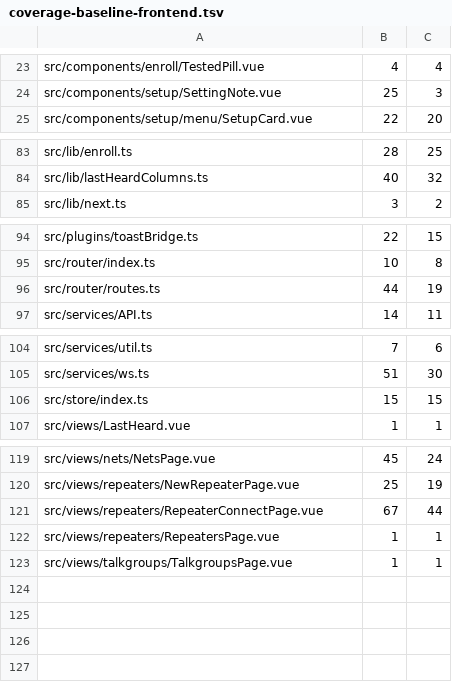
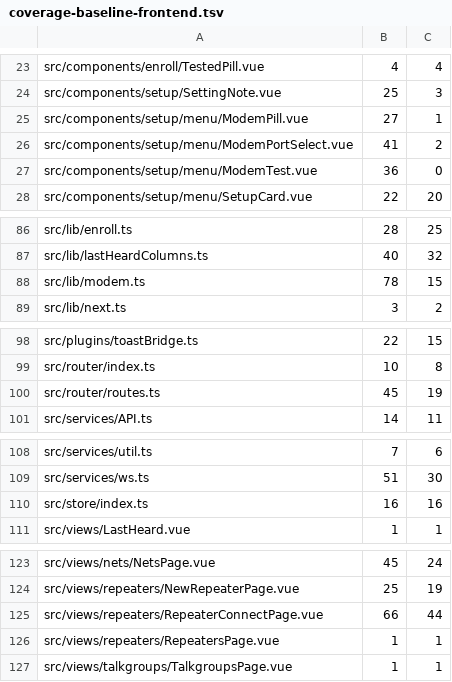
Before and after one commit to USA-RedDragon/DMRHub, a TSV file: .github/coverage-baseline-frontend.tsv, drawn as a sheet; only a part is shown, gaps mark what is left out.

```diff
--- a/.github/coverage-baseline-frontend.tsv
+++ b/.github/coverage-baseline-frontend.tsv
@@ -24,2 +24,5 @@ src/components/enroll/TestedPill.vue	4	4
 src/components/setup/SettingNote.vue	25	3
+src/components/setup/menu/ModemPill.vue	27	1
+src/components/setup/menu/ModemPortSelect.vue	41	2
+src/components/setup/menu/ModemTest.vue	36	0
 src/components/setup/menu/SetupCard.vue	22	20
@@ -84,2 +87,3 @@ src/lib/enroll.ts	28	25
 src/lib/lastHeardColumns.ts	40	32
+src/lib/modem.ts	78	15
 src/lib/next.ts	3	2
@@ -95,3 +99,3 @@ src/plugins/toastBridge.ts	22	15
 src/router/index.ts	10	8
-src/router/routes.ts	44	19
+src/router/routes.ts	45	19
 src/services/API.ts	14	11
@@ -105,3 +109,3 @@ src/services/util.ts	7	6
 src/services/ws.ts	51	30
-src/store/index.ts	15	15
+src/store/index.ts	16	16
 src/views/LastHeard.vue	1	1
@@ -120,3 +124,3 @@ src/views/nets/NetsPage.vue	45	24
 src/views/repeaters/NewRepeaterPage.vue	25	19
-src/views/repeaters/RepeaterConnectPage.vue	67	44
+src/views/repeaters/RepeaterConnectPage.vue	66	44
 src/views/repeaters/RepeatersPage.vue	1	1
```
Also changed, not shown: 1 other file.
